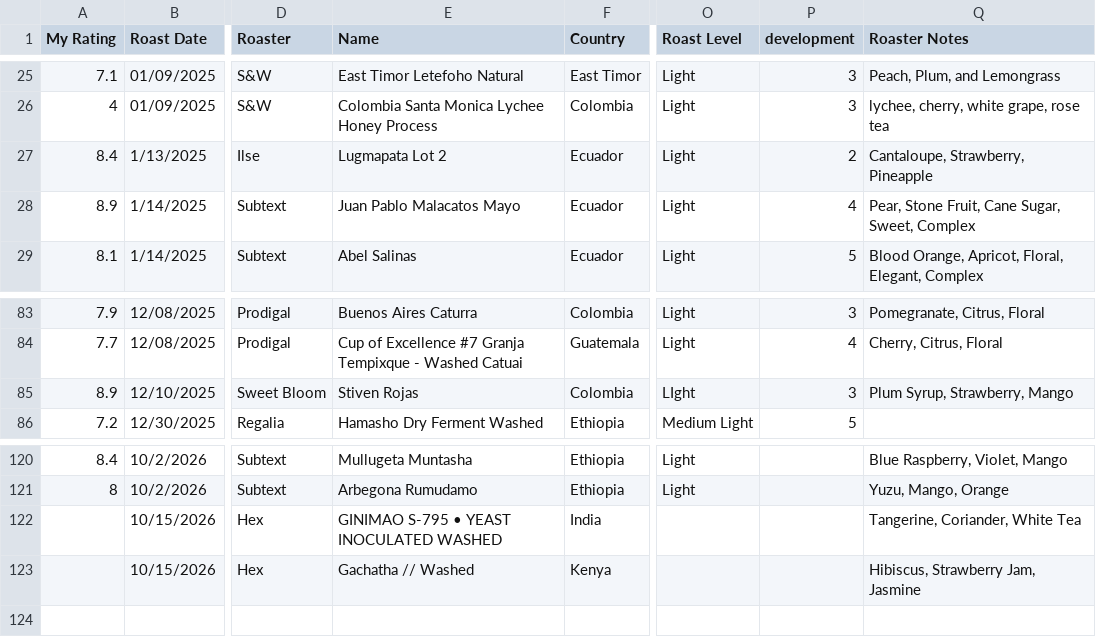
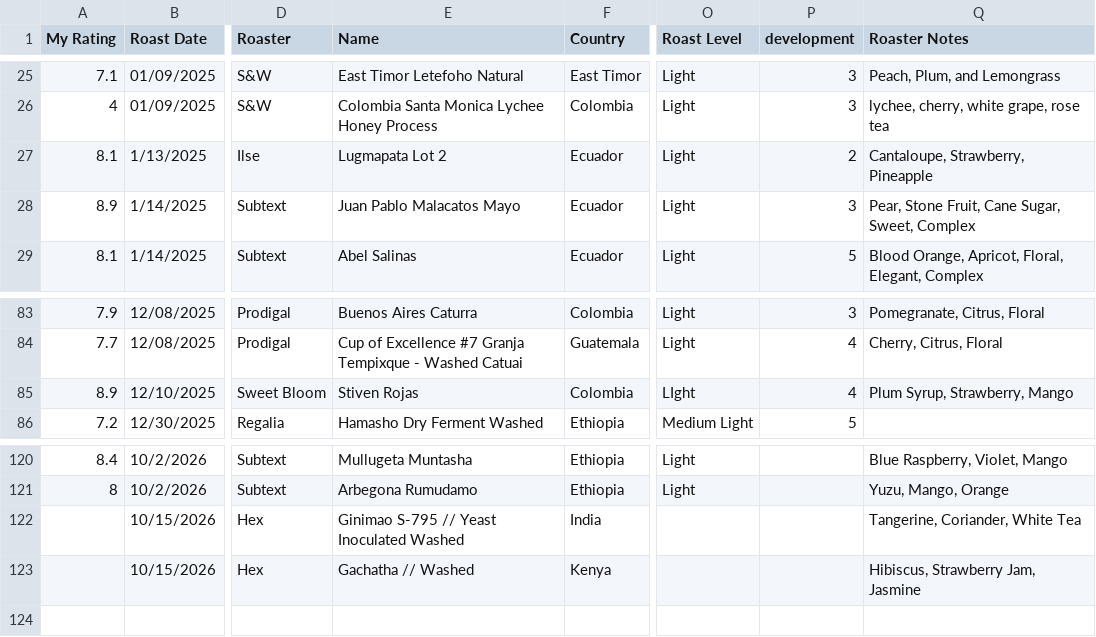
Before and after one commit to scottfranz/pourover-scrolly, a CSV file: data/raw/bags.csv, drawn as a sheet; only a part is shown, gaps mark what is left out; the diff names each change by its address in the sheet, - before the commit and + after, or states it on an @@ line.

```diff
--- a/data/raw/bags.csv
+++ b/data/raw/bags.csv
-A27 (My Rating): 8.4
+A27 (My Rating): 8.1
-P28 (development): 4
+P28 (development): 3
-P85 (development): 3
+P85 (development): 4
-E122 (Name): GINIMAO S-795 • YEAST INOCULATED WASHED
+E122 (Name): Ginimao S-795 // Yeast Inoculated Washed
```
Also changed, not shown: 2 other files.
